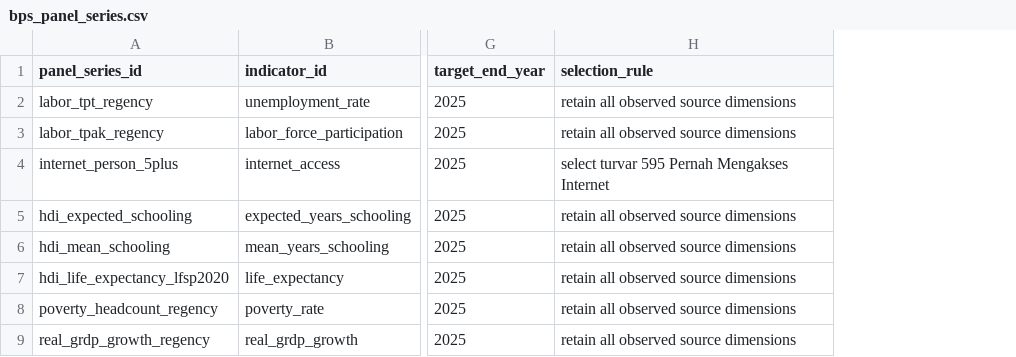
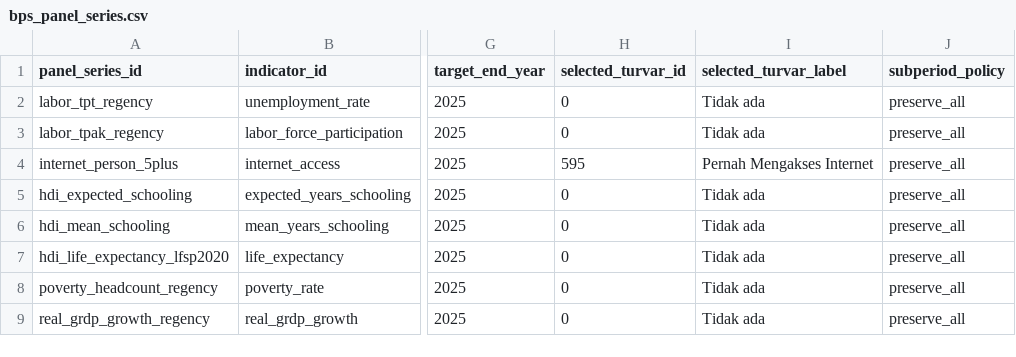
Before and after one commit to nabilrn/ranah-observatory, a CSV file: data/registries/bps_panel_series.csv, drawn as a sheet; only a part is shown, gaps mark what is left out; removed rows and columns are numbered as before the commit, all else as after; the diff names each change by its address in the sheet, - before the commit and + after, or states it on an @@ line.

Commit message:
data: make BPS panel selection rules machine-readable

```diff
--- a/data/registries/bps_panel_series.csv
+++ b/data/registries/bps_panel_series.csv
-column H (selection_rule), rows 2-9: retain all observed source dimensions | retain all observed source dimensions | select turvar 595 Pernah Mengakses Internet | retain all observed source dimensions | retain all observed source dimensions | retain all observed source dimensions | retain all observed source dimensions | retain all observed source dimensions
+column H (selected_turvar_id), rows 2-9: 0 | 0 | 595 | 0 | 0 | 0 | 0 | 0
+column I (selected_turvar_label), rows 2-9: Tidak ada | Tidak ada | Pernah Mengakses Internet | Tidak ada | Tidak ada | Tidak ada | Tidak ada | Tidak ada
+column J (subperiod_policy), rows 2-9: all preserve_all
```
